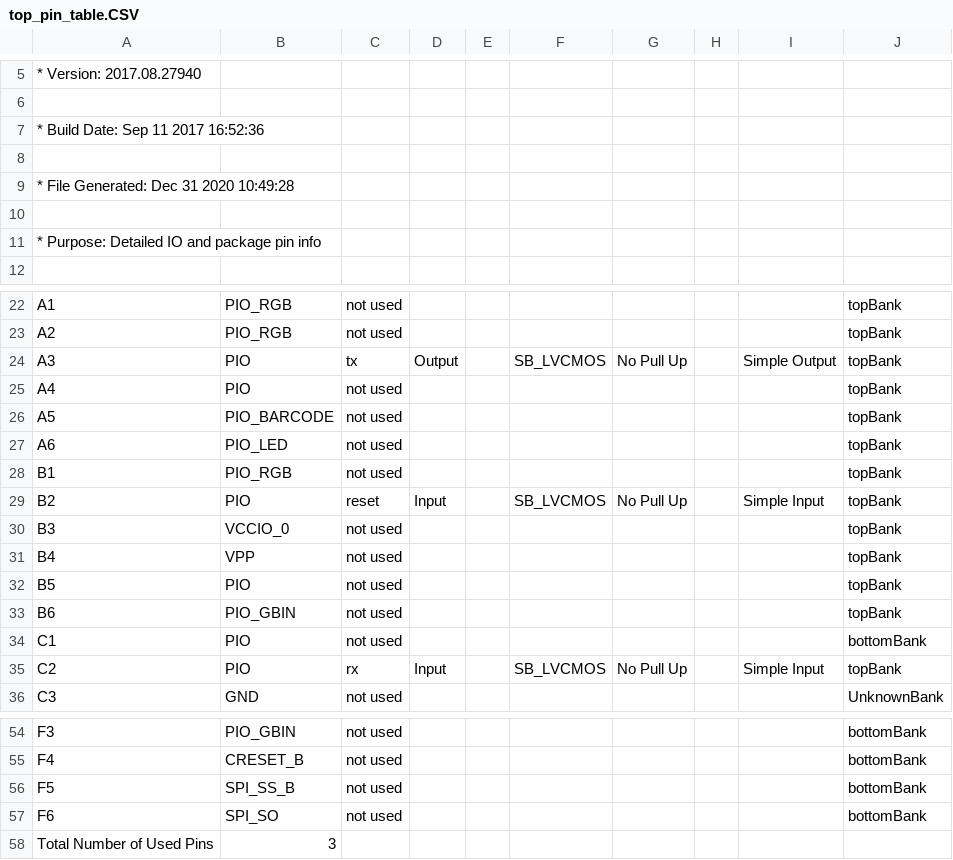
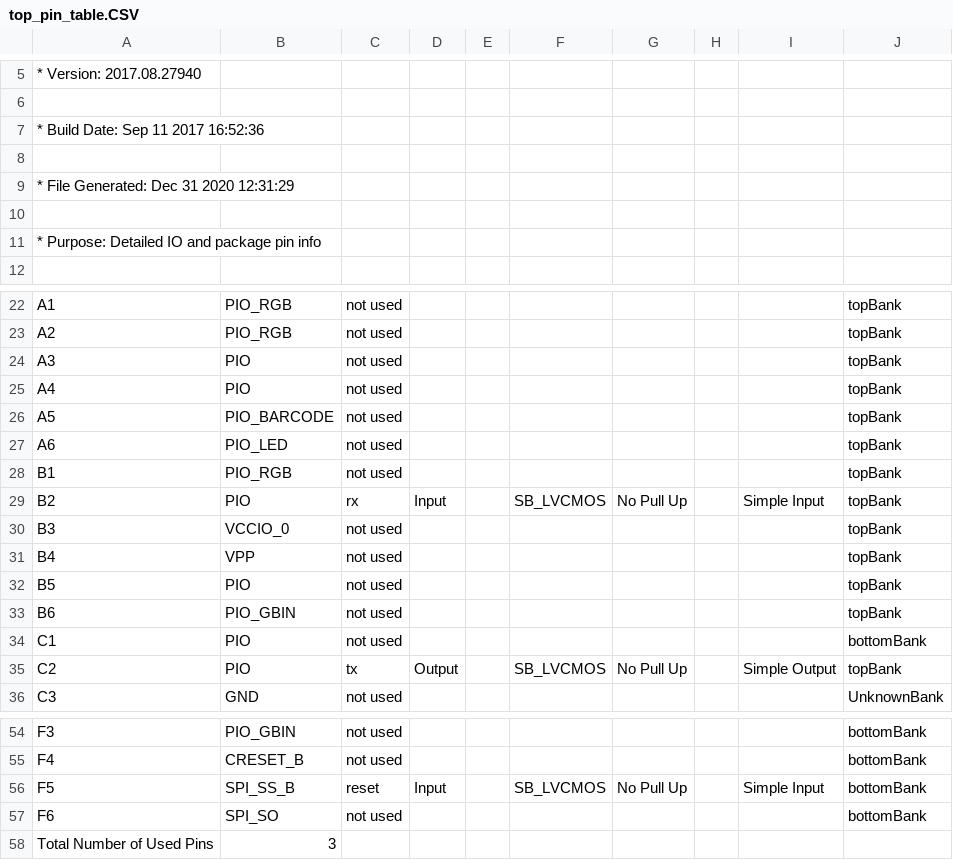
Before and after one commit to mflamer/tok, a CSV file: lattice/lattice_Implmnt/sbt/outputs/packer/top_pin_table.CSV, drawn as a sheet; only a part is shown, gaps mark what is left out.

```diff
--- a/lattice/lattice_Implmnt/sbt/outputs/packer/top_pin_table.CSV
+++ b/lattice/lattice_Implmnt/sbt/outputs/packer/top_pin_table.CSV
@@ -8,3 +8,3 @@
 
-* File Generated:     Dec 31 2020 10:49:28
+* File Generated:     Dec 31 2020 12:31:29
 
@@ -23,3 +23,3 @@ A1, PIO_RGB, not used, , , , , , , topBank
 A2, PIO_RGB, not used, , , , , , , topBank
-A3, PIO, tx, Output, , SB_LVCMOS, No Pull Up, , Simple Output, topBank
+A3, PIO, not used, , , , , , , topBank
 A4, PIO, not used, , , , , , , topBank
@@ -28,3 +28,3 @@ A6, PIO_LED, not used, , , , , , , topBank
 B1, PIO_RGB, not used, , , , , , , topBank
-B2, PIO, reset, Input, , SB_LVCMOS, No Pull Up, , Simple Input, topBank
+B2, PIO, rx, Input, , SB_LVCMOS, No Pull Up, , Simple Input, topBank
 B3, VCCIO_0, not used, , , , , , , topBank
@@ -34,3 +34,3 @@ B6, PIO_GBIN, not used, , , , , , , topBank
 C1, PIO, not used, , , , , , , bottomBank
-C2, PIO, rx, Input, , SB_LVCMOS, No Pull Up, , Simple Input, topBank
+C2, PIO, tx, Output, , SB_LVCMOS, No Pull Up, , Simple Output, topBank
 C3, GND, not used, , , , , , , UnknownBank
@@ -55,3 +55,3 @@ F3, PIO_GBIN, not used, , , , , , , bottomBank
 F4, CRESET_B, not used, , , , , , , bottomBank
-F5, SPI_SS_B, not used, , , , , , , bottomBank
+F5, SPI_SS_B, reset, Input, , SB_LVCMOS, No Pull Up, , Simple Input, bottomBank
 F6, SPI_SO, not used, , , , , , , bottomBank
```
Also changed, not shown: 45 other files.
